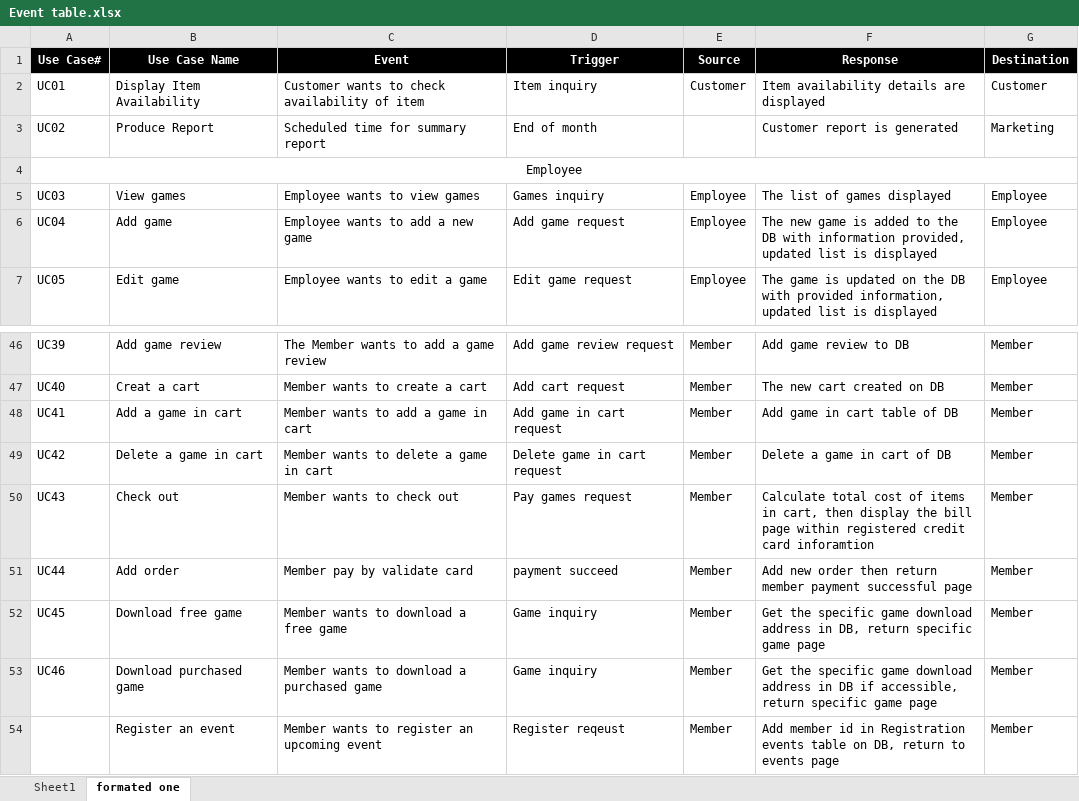
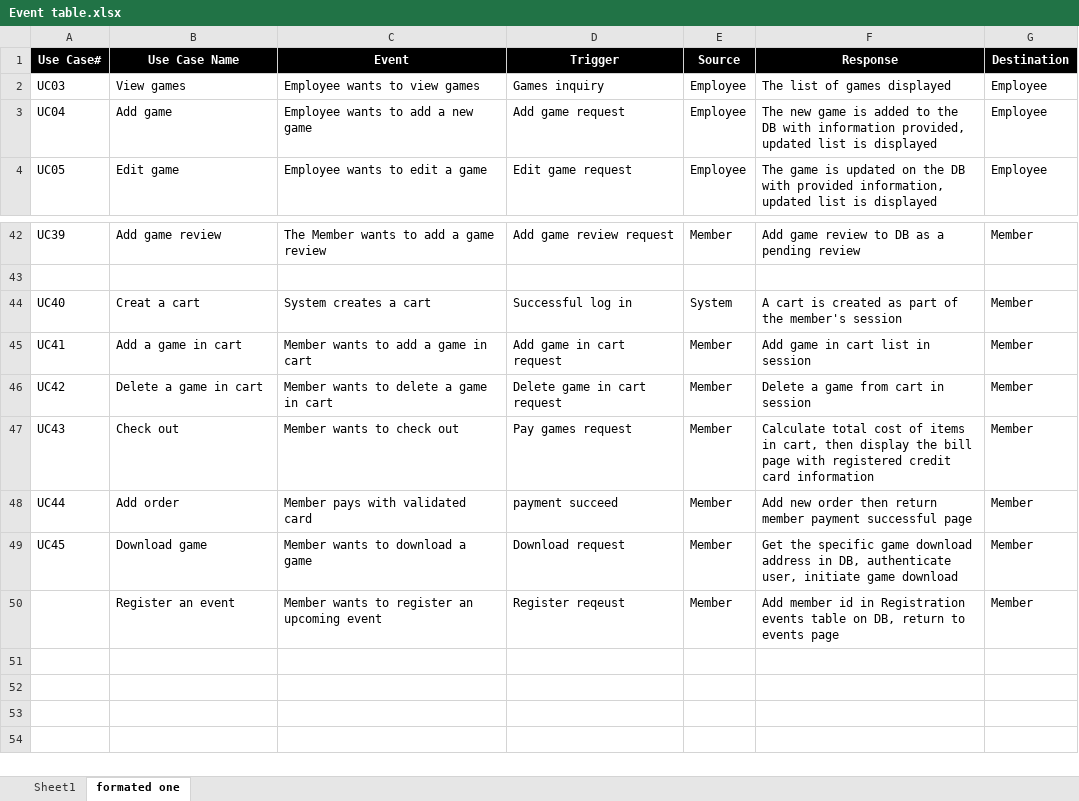
Before and after one commit to RTremain/Grey-Cube-Development, an Excel workbook: Documentation/Event table.xlsx, sheet formated one, drawn as a sheet; only a part is shown, gaps mark what is left out; values as stored, in another font and other column widths than the file's, no borders; removed rows and columns are numbered as before the commit, all else as after; the diff covers the shown part only; the diff names each change by its address in the sheet, - before the commit and + after, or states it on an @@ line.

Commit message:
Updated event table

```diff
--- a/Documentation/Event table.xlsx (sheet formated one)
+++ b/Documentation/Event table.xlsx (sheet formated one)
-row 2: UC01 | Display Item Availability | Customer wants to check availability of item | Item inquiry | Customer | Item availability details are displayed | Customer
-row 3: UC02 | Produce Report | Scheduled time for summary report | End of month |  | Customer report is generated | Marketing
-row 4: Employee
-F42 (Response): Add game review to DB
+F42 (Response): Add game review to DB as a pending review
+row 43: (empty)
-C44 (Event): Member wants to create a cart
+C44 (Event): System creates a cart
-D44 (Trigger): Add cart request
+D44 (Trigger): Successful log in
-E44 (Source): Member
+E44 (Source): System
-F44 (Response): The new cart created on DB
+F44 (Response): A cart is created as part of the member's session
-F45 (Response): Add game in cart table of DB
+F45 (Response): Add game in cart list in session
-F46 (Response): Delete a game in cart of DB
+F46 (Response): Delete a game from cart in session
-F47 (Response): …bill page within registered credit card inforamtion
+F47 (Response): …bill page with registered credit card information
-C48 (Event): Member pay by validate card
+C48 (Event): Member pays with validated card
-B49 (Use Case Name): Download free game
+B49 (Use Case Name): Download game
-C49 (Event): Member wants to download a free game
+C49 (Event): Member wants to download a game
-D49 (Trigger): Game inquiry
+D49 (Trigger): Download request
-F49 (Response): …in DB, return specific game page
+F49 (Response): …in DB, authenticate user, initiate game download
-row 53: UC46 | Download purchased game | Member wants to download a purchased game | Game inquiry | Member | Get the specific game download address in DB if accessible, return specific game page | Member
```
Also changed, not shown: 2 added rows, 3 removed rows and 17 edited cells elsewhere in this sheet.
